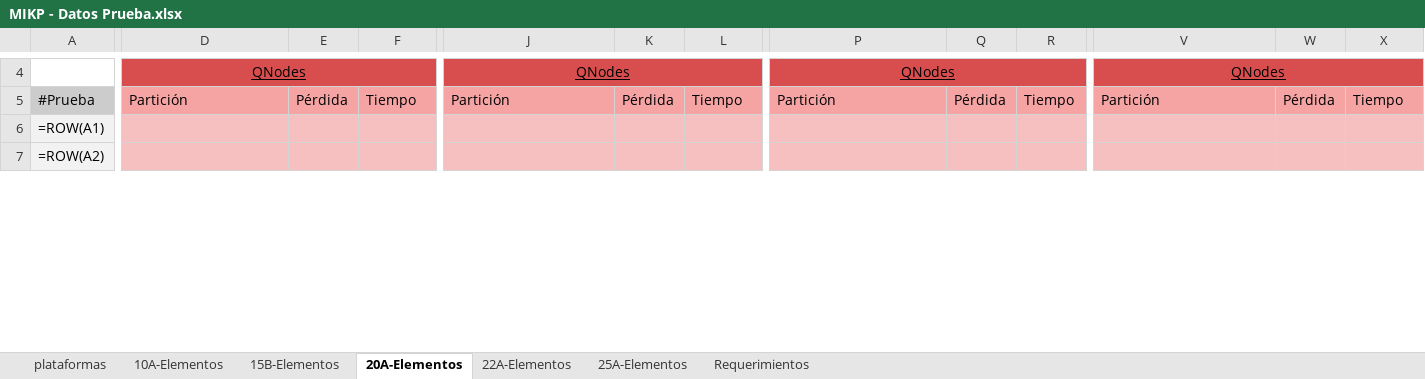
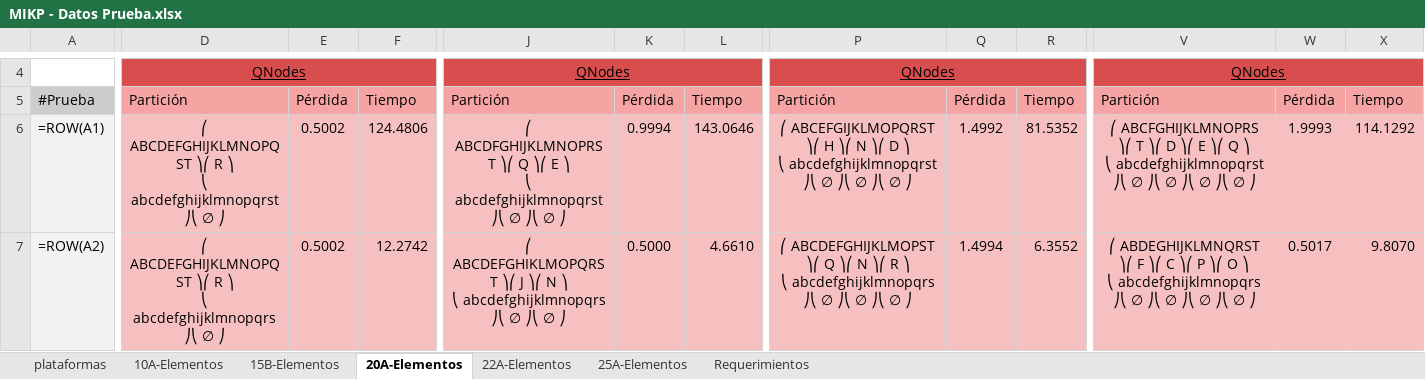
Before and after one commit to altamayo02/kmip, an Excel workbook: data/evaluation/MIKP - Datos Prueba.xlsx, sheet 20A-Elementos, drawn as a sheet; only a part is shown, gaps mark what is left out; values as stored, in another font and other column widths than the file's, no borders; formulas without a stored value are shown as written; ↵ is a line break in a cell; the diff covers the shown part only; the diff names each change by its address in the sheet, - before the commit and + after, or states it on an @@ line.

```diff
--- a/data/evaluation/MIKP - Datos Prueba.xlsx (sheet 20A-Elementos)
+++ b/data/evaluation/MIKP - Datos Prueba.xlsx (sheet 20A-Elementos)
-D6: (empty)
+D6: ⎛ ABCDEFGHIJKLMNOPQST ⎞⎛ R ⎞ ↵ ⎝ abcdefghijklmnopqrst ⎠⎝ ∅ ⎠
-E6:E7: (empty)
+E6:E7: 0.5002
-F6: (empty)
+F6: 124.4806
-J6: (empty)
+J6: ⎛ ABCDFGHIJKLMNOPRST ⎞⎛ Q ⎞⎛ E ⎞ ↵ ⎝ abcdefghijklmnopqrst ⎠⎝ ∅ ⎠⎝ ∅ ⎠
-K6: (empty)
+K6: 0.9994
-L6: (empty)
+L6: 143.0646
-P6: (empty)
+P6: ⎛ ABCEFGIJKLMOPQRST ⎞⎛ H ⎞⎛ N ⎞⎛ D ⎞ ↵ ⎝ abcdefghijklmnopqrst ⎠⎝ ∅ ⎠⎝ ∅ ⎠⎝ ∅ ⎠
-Q6: (empty)
+Q6: 1.4992
-R6: (empty)
+R6: 81.5352
-V6: (empty)
+V6: ⎛ ABCFGHIJKLMNOPRS ⎞⎛ T ⎞⎛ D ⎞⎛ E ⎞⎛ Q ⎞ ↵ ⎝ abcdefghijklmnopqrst ⎠⎝ ∅ ⎠⎝ ∅ ⎠⎝ ∅ ⎠⎝ ∅ ⎠
-W6: (empty)
+W6: 1.9993
-X6: (empty)
+X6: 114.1292
-D7: (empty)
+D7: ⎛ ABCDEFGHIJKLMNOPQST ⎞⎛ R ⎞ ↵ ⎝ abcdefghijklmnopqrs ⎠⎝ ∅ ⎠
-F7: (empty)
+F7: 12.2742
-J7: (empty)
+J7: ⎛ ABCDEFGHIKLMOPQRST ⎞⎛ J ⎞⎛ N ⎞ ↵ ⎝ abcdefghijklmnopqrs ⎠⎝ ∅ ⎠⎝ ∅ ⎠
-K7: (empty)
+K7: 0.5000
-L7: (empty)
+L7: 4.6610
-P7: (empty)
+P7: ⎛ ABCDEFGHIJKLMOPST ⎞⎛ Q ⎞⎛ N ⎞⎛ R ⎞ ↵ ⎝ abcdefghijklmnopqrs ⎠⎝ ∅ ⎠⎝ ∅ ⎠⎝ ∅ ⎠
-Q7: (empty)
+Q7: 1.4994
-R7: (empty)
+R7: 6.3552
-V7: (empty)
+V7: ⎛ ABDEGHIJKLMNQRST ⎞⎛ F ⎞⎛ C ⎞⎛ P ⎞⎛ O ⎞ ↵ ⎝ abcdefghijklmnopqrs ⎠⎝ ∅ ⎠⎝ ∅ ⎠⎝ ∅ ⎠⎝ ∅ ⎠
-W7: (empty)
+W7: 0.5017
-X7: (empty)
+X7: 9.8070
```
Also changed, not shown: 576 edited cells elsewhere in this sheet, sheet 22A-Elementos, sheet 25A-Elementos, 9 other files.
